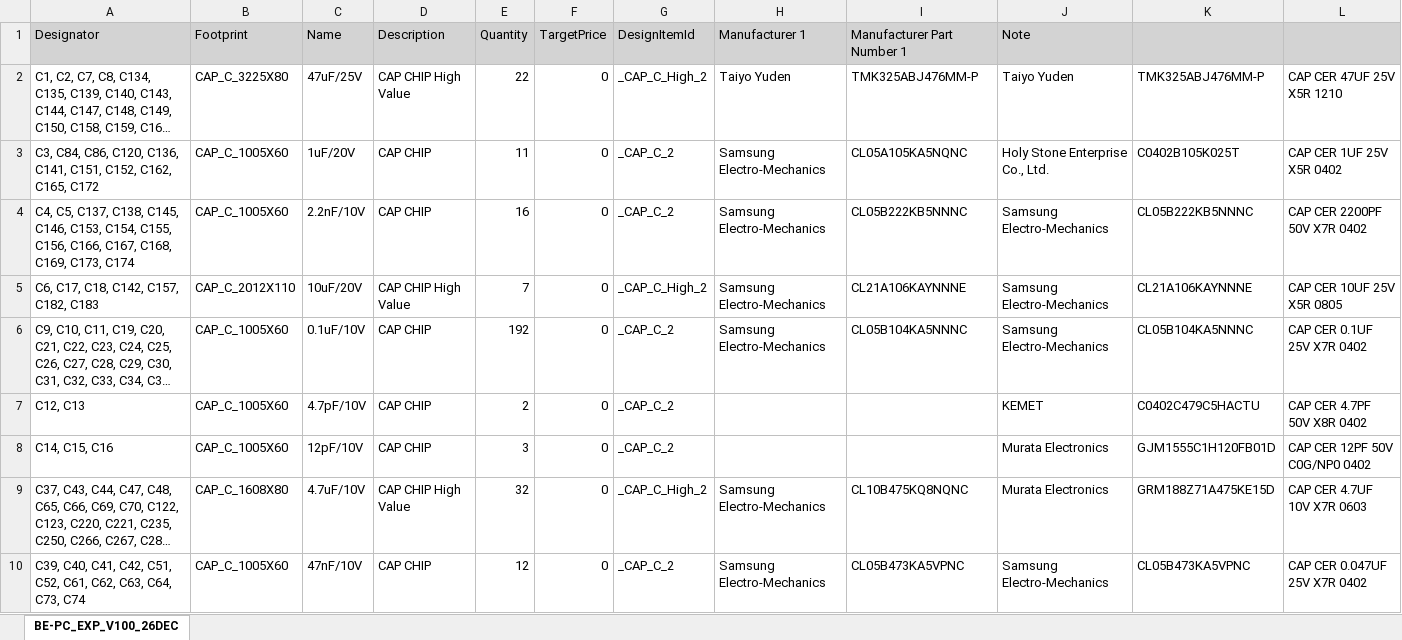
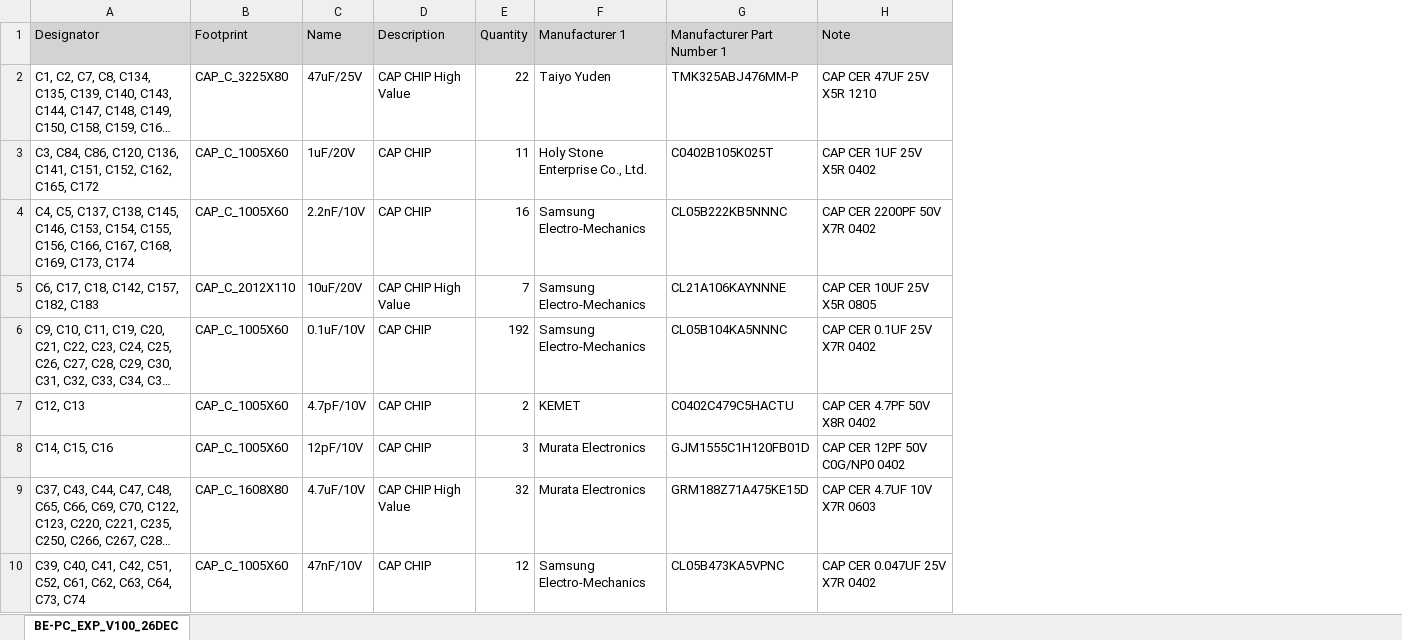
Before and after one commit to baobuibk/baobuibk-NANORACK_4U_EXP_HW_1.0.0, an Excel workbook: 03_BOM/BE-PC_EXP_V100_26DEC.xlsx, sheet BE-PC_EXP_V100_26DEC, drawn as a sheet; only a part is shown; long unchanged cells end in …; values as stored, in another font and other column widths than the file's, no borders; removed rows and columns are numbered as before the commit, all else as after; the diff covers the shown part only; the diff names each change by its address in the sheet, - before the commit and + after, or states it on an @@ line.

```diff
--- a/03_BOM/BE-PC_EXP_V100_26DEC.xlsx (sheet BE-PC_EXP_V100_26DEC)
+++ b/03_BOM/BE-PC_EXP_V100_26DEC.xlsx (sheet BE-PC_EXP_V100_26DEC)
-column F (TargetPrice), rows 2-10: all 0
-column G (DesignItemId), rows 2-10: _CAP_C_High_2 | _CAP_C_2 | _CAP_C_2 | _CAP_C_High_2 | _CAP_C_2 | _CAP_C_2 | _CAP_C_2 | _CAP_C_High_2 | _CAP_C_2
-column K, rows 2-10: TMK325ABJ476MM-P | C0402B105K025T | CL05B222KB5NNNC | CL21A106KAYNNNE | CL05B104KA5NNNC | C0402C479C5HACTU | GJM1555C1H120FB01D | GRM188Z71A475KE15D | CL05B473KA5VPNC
-column L, rows 2-10: CAP CER 47UF 25V X5R 1210 | CAP CER 1UF 25V X5R 0402 | CAP CER 2200PF 50V X7R 0402 | CAP CER 10UF 25V X5R 0805 | CAP CER 0.1UF 25V X7R 0402 | CAP CER 4.7PF 50V X8R 0402 | CAP CER 12PF 50V C0G/NP0 0402 | CAP CER 4.7UF 10V X7R 0603 | CAP CER 0.047UF 25V X7R 0402
-H2 (Note): Taiyo Yuden
+H2 (Note): CAP CER 47UF 25V X5R 1210
-F3 (Manufacturer 1): Samsung Electro-Mechanics
+F3 (Manufacturer 1): Holy Stone Enterprise Co., Ltd.
-G3 (Manufacturer Part Number 1): CL05A105KA5NQNC
+G3 (Manufacturer Part Number 1): C0402B105K025T
-H3 (Note): Holy Stone Enterprise Co., Ltd.
+H3 (Note): CAP CER 1UF 25V X5R 0402
-H4 (Note): Samsung Electro-Mechanics
+H4 (Note): CAP CER 2200PF 50V X7R 0402
-H5 (Note): Samsung Electro-Mechanics
+H5 (Note): CAP CER 10UF 25V X5R 0805
-H6 (Note): Samsung Electro-Mechanics
+H6 (Note): CAP CER 0.1UF 25V X7R 0402
-F7 (Manufacturer 1): (empty)
+F7 (Manufacturer 1): KEMET
-G7 (Manufacturer Part Number 1): (empty)
+G7 (Manufacturer Part Number 1): C0402C479C5HACTU
-H7 (Note): KEMET
+H7 (Note): CAP CER 4.7PF 50V X8R 0402
-F8 (Manufacturer 1): (empty)
+F8 (Manufacturer 1): Murata Electronics
-G8 (Manufacturer Part Number 1): (empty)
+G8 (Manufacturer Part Number 1): GJM1555C1H120FB01D
-H8 (Note): Murata Electronics
+H8 (Note): CAP CER 12PF 50V C0G/NP0 0402
-F9 (Manufacturer 1): Samsung Electro-Mechanics
+F9 (Manufacturer 1): Murata Electronics
-G9 (Manufacturer Part Number 1): CL10B475KQ8NQNC
+G9 (Manufacturer Part Number 1): GRM188Z71A475KE15D
-H9 (Note): Murata Electronics
+H9 (Note): CAP CER 4.7UF 10V X7R 0603
-H10 (Note): Samsung Electro-Mechanics
+H10 (Note): CAP CER 0.047UF 25V X7R 0402
```
Also changed, not shown: 214 edited cells and cell formats elsewhere in this sheet, 13 other files.
